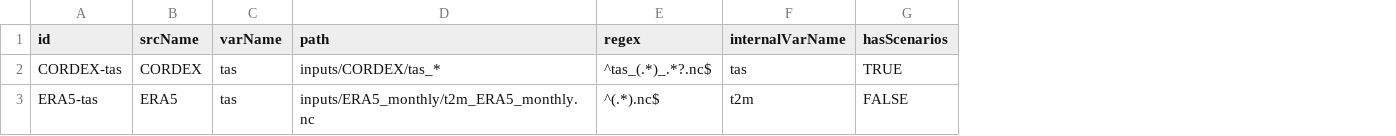
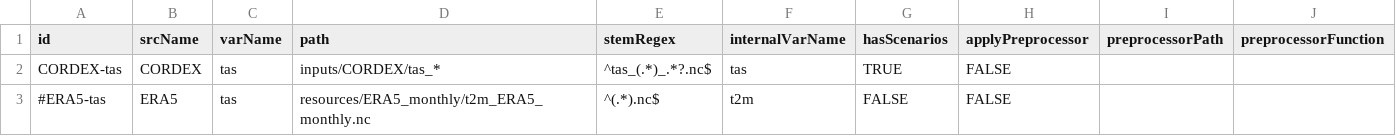
Before and after one commit to Klimaatlas/KAPy-local-example, a TSV file: config/inputs.tsv, drawn as a sheet; the diff names each change by its address in the sheet, - before the commit and + after, or states it on an @@ line.

```diff
--- a/config/inputs.tsv
+++ b/config/inputs.tsv
+column H (applyPreprocessor), rows 2-3: FALSE | FALSE
+column I (preprocessorPath), empty
+column J (preprocessorFunction), empty
-E1: regex
+E1: stemRegex
-A3 (id): ERA5-tas
+A3 (id): #ERA5-tas
-D3 (path): inputs/ERA5_monthly/t2m_ERA5_monthly.nc
+D3 (path): resources/ERA5_monthly/t2m_ERA5_monthly.nc
```
Also changed, not shown: 4 other files.
